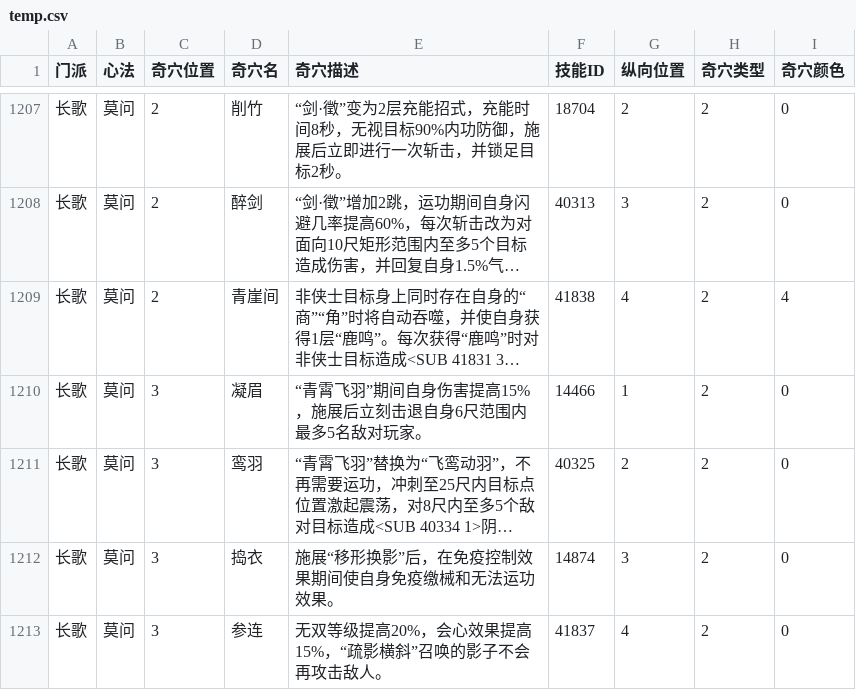
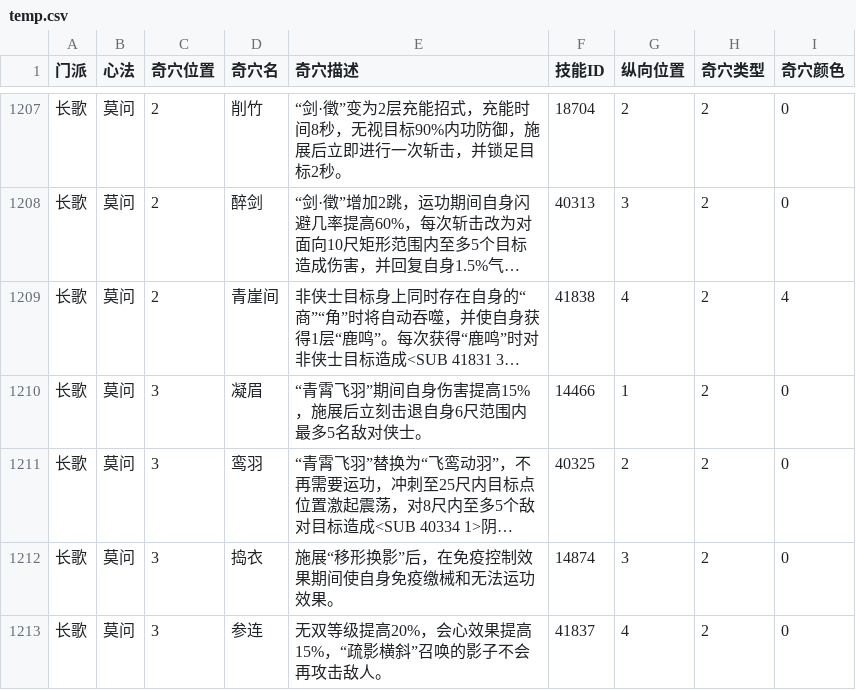
Before and after one commit to JX3BOX/jx3box-talent, a CSV file: dist/temp.csv, drawn as a sheet; only a part is shown, gaps mark what is left out; long unchanged cells end in …; the diff covers the shown part only; the diff names each change by its address in the sheet, - before the commit and + after, or states it on an @@ line.

```diff
--- a/dist/temp.csv
+++ b/dist/temp.csv
-E1210 (奇穴描述): “青霄飞羽”期间自身伤害提高15%，施展后立刻击退自身6尺范围内最多5名敌对玩家。
+E1210 (奇穴描述): “青霄飞羽”期间自身伤害提高15%，施展后立刻击退自身6尺范围内最多5名敌对侠士。
```
Also changed, not shown: 20 edited cells elsewhere in this file, 5 other files.
